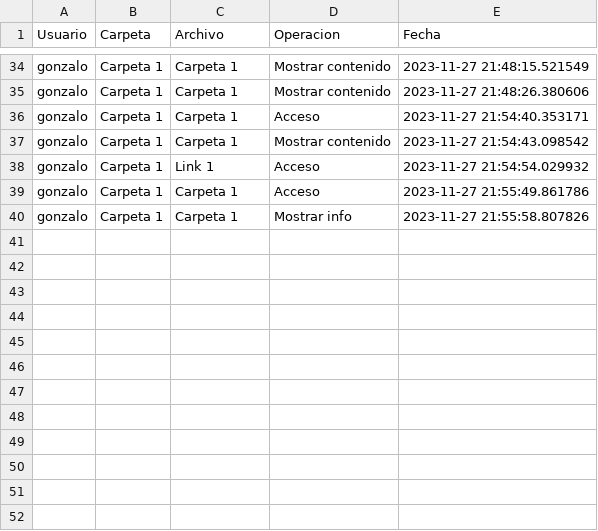
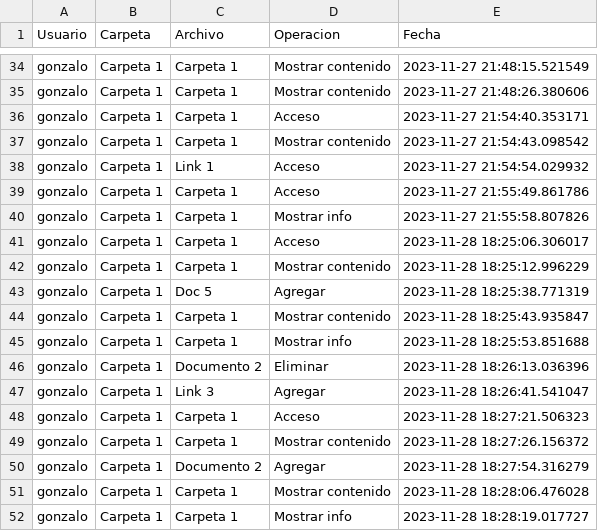
Before and after one commit to GonzaloGmv/patrones-estructurales, a CSV file: samur/csv/registro.csv, drawn as a sheet; only a part is shown, gaps mark what is left out; the diff names each change by its address in the sheet, - before the commit and + after, or states it on an @@ line.

```diff
--- a/samur/csv/registro.csv
+++ b/samur/csv/registro.csv
+row 41: gonzalo | Carpeta 1 | Carpeta 1 | Acceso | 2023-11-28 18:25:06.306017
+row 42: gonzalo | Carpeta 1 | Carpeta 1 | Mostrar contenido | 2023-11-28 18:25:12.996229
+row 43: gonzalo | Carpeta 1 | Doc 5 | Agregar | 2023-11-28 18:25:38.771319
+row 44: gonzalo | Carpeta 1 | Carpeta 1 | Mostrar contenido | 2023-11-28 18:25:43.935847
+row 45: gonzalo | Carpeta 1 | Carpeta 1 | Mostrar info | 2023-11-28 18:25:53.851688
+row 46: gonzalo | Carpeta 1 | Documento 2 | Eliminar | 2023-11-28 18:26:13.036396
+row 47: gonzalo | Carpeta 1 | Link 3 | Agregar | 2023-11-28 18:26:41.541047
+row 48: gonzalo | Carpeta 1 | Carpeta 1 | Acceso | 2023-11-28 18:27:21.506323
+row 49: gonzalo | Carpeta 1 | Carpeta 1 | Mostrar contenido | 2023-11-28 18:27:26.156372
+row 50: gonzalo | Carpeta 1 | Documento 2 | Agregar | 2023-11-28 18:27:54.316279
+row 51: gonzalo | Carpeta 1 | Carpeta 1 | Mostrar contenido | 2023-11-28 18:28:06.476028
+row 52: gonzalo | Carpeta 1 | Carpeta 1 | Mostrar info | 2023-11-28 18:28:19.017727
```
Also changed, not shown: samur/csv/archivos.csv, 1 other file.
